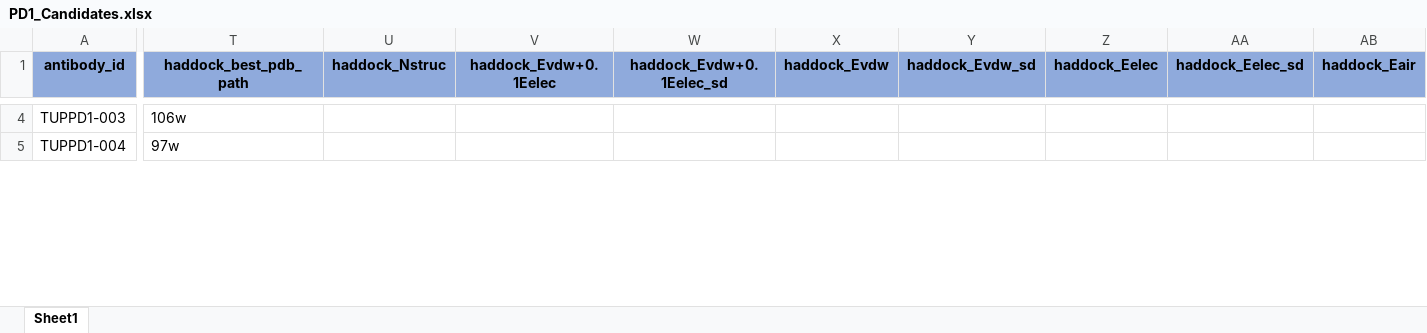
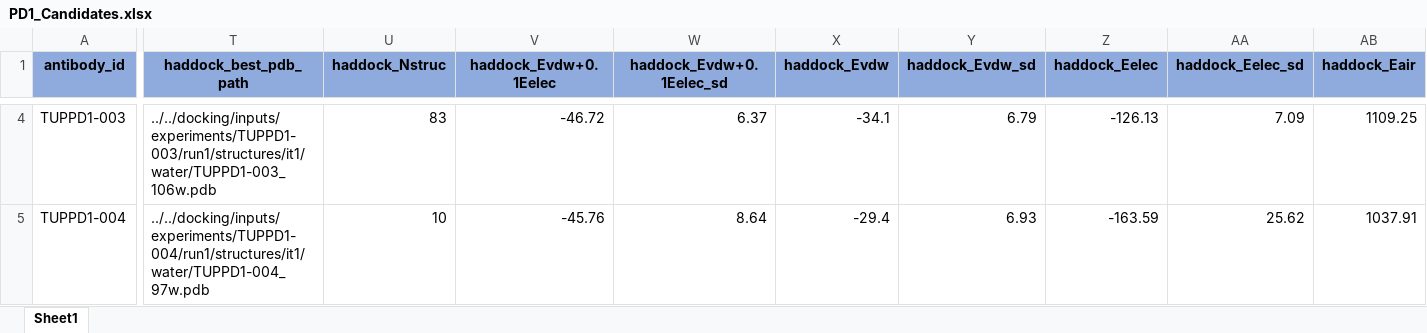
Before and after one commit to tuplexyz/PD-1_Fab_Diffusion, an Excel workbook: PD1_Candidates.xlsx, sheet Sheet1, drawn as a sheet; only a part is shown, gaps mark what is left out; values as stored, in another font and other column widths than the file's, no borders; the diff covers the shown part only; the diff names each change by its address in the sheet, - before the commit and + after, or states it on an @@ line.

```diff
--- a/PD1_Candidates.xlsx (sheet Sheet1)
+++ b/PD1_Candidates.xlsx (sheet Sheet1)
-T4 (haddock_best_pdb_path): 106w
+T4 (haddock_best_pdb_path): ../../docking/inputs/experiments/TUPPD1-003/run1/structures/it1/water/TUPPD1-003_106w.pdb
-U4 (haddock_Nstruc): (empty)
+U4 (haddock_Nstruc): 83
-V4 (haddock_Evdw+0.1Eelec): (empty)
+V4 (haddock_Evdw+0.1Eelec): -46.72
-W4 (haddock_Evdw+0.1Eelec_sd): (empty)
+W4 (haddock_Evdw+0.1Eelec_sd): 6.37
-X4 (haddock_Evdw): (empty)
+X4 (haddock_Evdw): -34.1
-Y4 (haddock_Evdw_sd): (empty)
+Y4 (haddock_Evdw_sd): 6.79
-Z4 (haddock_Eelec): (empty)
+Z4 (haddock_Eelec): -126.13
-AA4 (haddock_Eelec_sd): (empty)
+AA4 (haddock_Eelec_sd): 7.09
-AB4 (haddock_Eair): (empty)
+AB4 (haddock_Eair): 1109.25
-T5 (haddock_best_pdb_path): 97w
+T5 (haddock_best_pdb_path): ../../docking/inputs/experiments/TUPPD1-004/run1/structures/it1/water/TUPPD1-004_97w.pdb
-U5 (haddock_Nstruc): (empty)
+U5 (haddock_Nstruc): 10
-V5 (haddock_Evdw+0.1Eelec): (empty)
+V5 (haddock_Evdw+0.1Eelec): -45.76
-W5 (haddock_Evdw+0.1Eelec_sd): (empty)
+W5 (haddock_Evdw+0.1Eelec_sd): 8.64
-X5 (haddock_Evdw): (empty)
+X5 (haddock_Evdw): -29.4
-Y5 (haddock_Evdw_sd): (empty)
+Y5 (haddock_Evdw_sd): 6.93
-Z5 (haddock_Eelec): (empty)
+Z5 (haddock_Eelec): -163.59
-AA5 (haddock_Eelec_sd): (empty)
+AA5 (haddock_Eelec_sd): 25.62
-AB5 (haddock_Eair): (empty)
+AB5 (haddock_Eair): 1037.91
```
Also changed, not shown: 939 edited cells elsewhere in this sheet.
